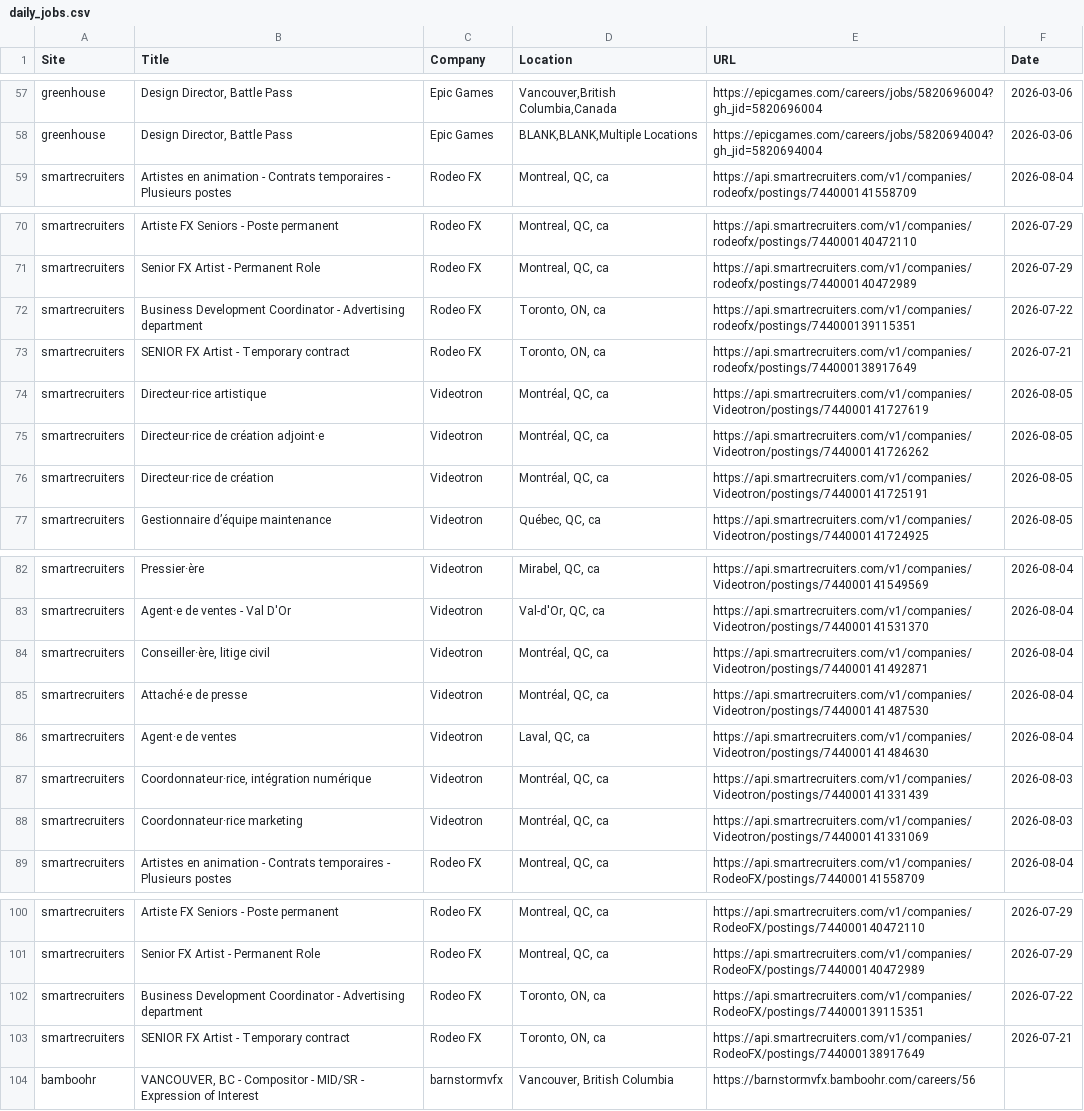
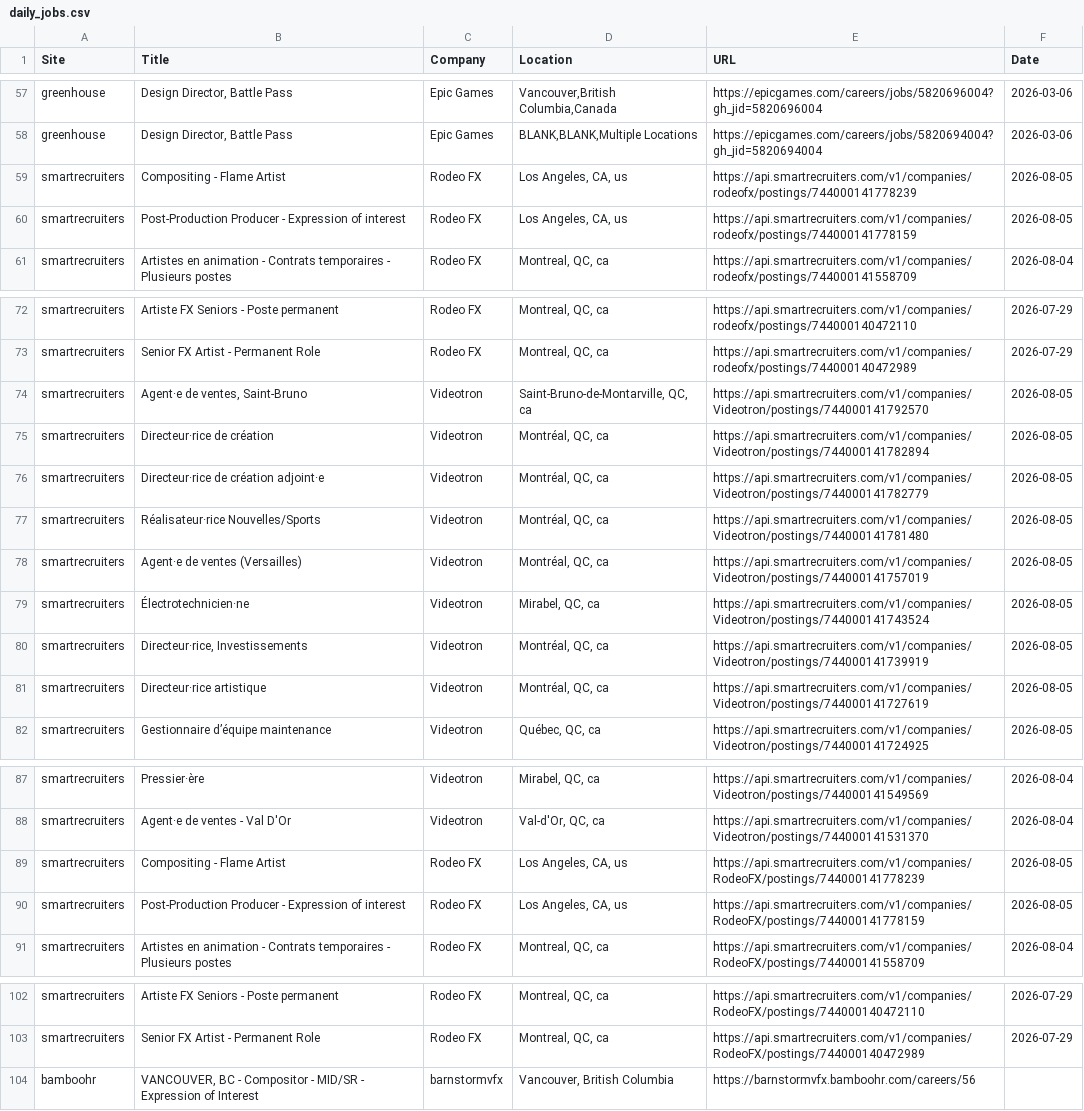
Before and after one commit to christiandguerard/ever-jobs-dash, a CSV file: daily_jobs.csv, drawn as a sheet; only a part is shown, gaps mark what is left out; the diff covers the shown part only.

Commit message:
Update job dashboard: Thu Aug  6 14:26:30 UTC 2026

```diff
--- a/daily_jobs.csv
+++ b/daily_jobs.csv
@@ -58,2 +58,4 @@ greenhouse,"Design Director, Battle Pass",Epic Games,"Vancouver,British Columbia
 greenhouse,"Design Director, Battle Pass",Epic Games,"BLANK,BLANK,Multiple Locations",https://epicgames.com/careers/jobs/5820694004?gh_jid=5820694004,2026-03-06
+smartrecruiters,Compositing - Flame Artist,Rodeo FX,"Los Angeles, CA, us",https://api.smartrecruiters.com/v1/companies/rodeofx/postings/744000141778239,2026-08-05
+smartrecruiters,Post-Production Producer - Expression of interest,Rodeo FX,"Los Angeles, CA, us",https://api.smartrecruiters.com/v1/companies/rodeofx/postings/744000141778159,2026-08-05
 smartrecruiters,Artistes en animation - Contrats temporaires - Plusieurs postes,Rodeo FX,"Montreal, QC, ca",https://api.smartrecruiters.com/v1/companies/rodeofx/postings/744000141558709,2026-08-04
@@ -71,7 +73,10 @@ smartrecruiters,Artiste FX Seniors - Poste permanent,Rodeo FX,"Montreal, QC, ca"
 smartrecruiters,Senior FX Artist - Permanent Role,Rodeo FX,"Montreal, QC, ca",https://api.smartrecruiters.com/v1/companies/rodeofx/postings/744000140472989,2026-07-29
-smartrecruiters,Business Development Coordinator - Advertising department,Rodeo FX,"Toronto, ON, ca",https://api.smartrecruiters.com/v1/companies/rodeofx/postings/744000139115351,2026-07-22
-smartrecruiters,SENIOR FX Artist - Temporary contract,Rodeo FX,"Toronto, ON, ca",https://api.smartrecruiters.com/v1/companies/rodeofx/postings/744000138917649,2026-07-21
+smartrecruiters,"Agent·e de ventes, Saint-Bruno",Videotron,"Saint-Bruno-de-Montarville, QC, ca",https://api.smartrecruiters.com/v1/companies/Videotron/postings/744000141792570,2026-08-05
+smartrecruiters,Directeur·rice de création,Videotron,"Montréal, QC, ca",https://api.smartrecruiters.com/v1/companies/Videotron/postings/744000141782894,2026-08-05
+smartrecruiters,Directeur·rice de création adjoint·e,Videotron,"Montréal, QC, ca",https://api.smartrecruiters.com/v1/companies/Videotron/postings/744000141782779,2026-08-05
+smartrecruiters,Réalisateur·rice Nouvelles/Sports,Videotron,"Montréal, QC, ca",https://api.smartrecruiters.com/v1/companies/Videotron/postings/744000141781480,2026-08-05
+smartrecruiters,Agent·e de ventes (Versailles),Videotron,"Montréal, QC, ca",https://api.smartrecruiters.com/v1/companies/Videotron/postings/744000141757019,2026-08-05
+smartrecruiters,Électrotechnicien·ne,Videotron,"Mirabel, QC, ca",https://api.smartrecruiters.com/v1/companies/Videotron/postings/744000141743524,2026-08-05
+smartrecruiters,"Directeur·rice, Investissements",Videotron,"Montréal, QC, ca",https://api.smartrecruiters.com/v1/companies/Videotron/postings/744000141739919,2026-08-05
 smartrecruiters,Directeur·rice artistique,Videotron,"Montréal, QC, ca",https://api.smartrecruiters.com/v1/companies/Videotron/postings/744000141727619,2026-08-05
-smartrecruiters,Directeur·rice de création adjoint·e,Videotron,"Montréal, QC, ca",https://api.smartrecruiters.com/v1/companies/Videotron/postings/744000141726262,2026-08-05
-smartrecruiters,Directeur·rice de création,Videotron,"Montréal, QC, ca",https://api.smartrecruiters.com/v1/companies/Videotron/postings/744000141725191,2026-08-05
 smartrecruiters,Gestionnaire d’équipe maintenance,Videotron,"Québec, QC, ca",https://api.smartrecruiters.com/v1/companies/Videotron/postings/744000141724925,2026-08-05
@@ -83,7 +88,4 @@ smartrecruiters,Pressier·ère,Videotron,"Mirabel, QC, ca",https://api.smartrecr
 smartrecruiters,Agent·e de ventes - Val D'Or,Videotron,"Val-d'Or, QC, ca",https://api.smartrecruiters.com/v1/companies/Videotron/postings/744000141531370,2026-08-04
-smartrecruiters,"Conseiller·ère, litige civil",Videotron,"Montréal, QC, ca",https://api.smartrecruiters.com/v1/companies/Videotron/postings/744000141492871,2026-08-04
-smartrecruiters,Attaché·e de presse,Videotron,"Montréal, QC, ca",https://api.smartrecruiters.com/v1/companies/Videotron/postings/744000141487530,2026-08-04
-smartrecruiters,Agent·e de ventes,Videotron,"Laval, QC, ca",https://api.smartrecruiters.com/v1/companies/Videotron/postings/744000141484630,2026-08-04
-smartrecruiters,"Coordonnateur·rice, intégration numérique",Videotron,"Montréal, QC, ca",https://api.smartrecruiters.com/v1/companies/Videotron/postings/744000141331439,2026-08-03
-smartrecruiters,Coordonnateur·rice marketing,Videotron,"Montréal, QC, ca",https://api.smartrecruiters.com/v1/companies/Videotron/postings/744000141331069,2026-08-03
+smartrecruiters,Compositing - Flame Artist,Rodeo FX,"Los Angeles, CA, us",https://api.smartrecruiters.com/v1/companies/RodeoFX/postings/744000141778239,2026-08-05
+smartrecruiters,Post-Production Producer - Expression of interest,Rodeo FX,"Los Angeles, CA, us",https://api.smartrecruiters.com/v1/companies/RodeoFX/postings/744000141778159,2026-08-05
 smartrecruiters,Artistes en animation - Contrats temporaires - Plusieurs postes,Rodeo FX,"Montreal, QC, ca",https://api.smartrecruiters.com/v1/companies/RodeoFX/postings/744000141558709,2026-08-04
@@ -101,4 +103,2 @@ smartrecruiters,Artiste FX Seniors - Poste permanent,Rodeo FX,"Montreal, QC, ca"
 smartrecruiters,Senior FX Artist - Permanent Role,Rodeo FX,"Montreal, QC, ca",https://api.smartrecruiters.com/v1/companies/RodeoFX/postings/744000140472989,2026-07-29
-smartrecruiters,Business Development Coordinator - Advertising department,Rodeo FX,"Toronto, ON, ca",https://api.smartrecruiters.com/v1/companies/RodeoFX/postings/744000139115351,2026-07-22
-smartrecruiters,SENIOR FX Artist - Temporary contract,Rodeo FX,"Toronto, ON, ca",https://api.smartrecruiters.com/v1/companies/RodeoFX/postings/744000138917649,2026-07-21
 bamboohr,"VANCOUVER, BC - Compositor - MID/SR - Expression of Interest",barnstormvfx,"Vancouver, British Columbia",https://barnstormvfx.bamboohr.com/careers/56,
```
Also changed, not shown: 2 added rows and 2 removed rows elsewhere in this file.
